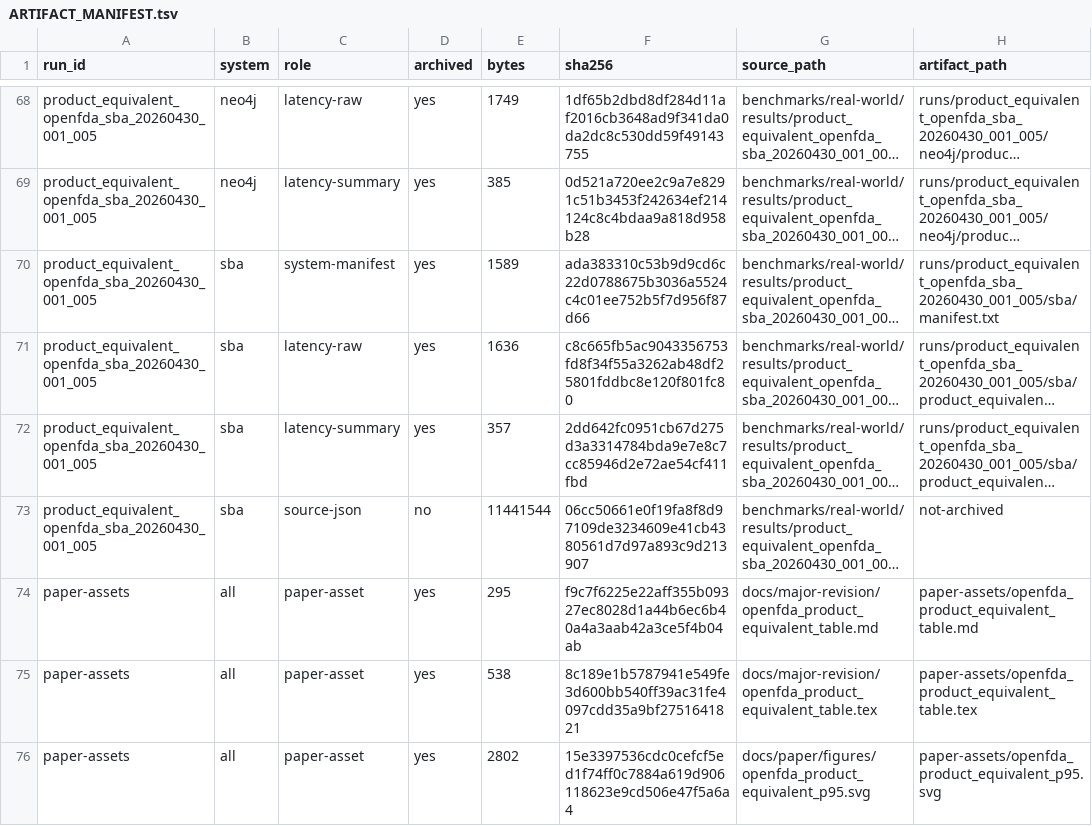
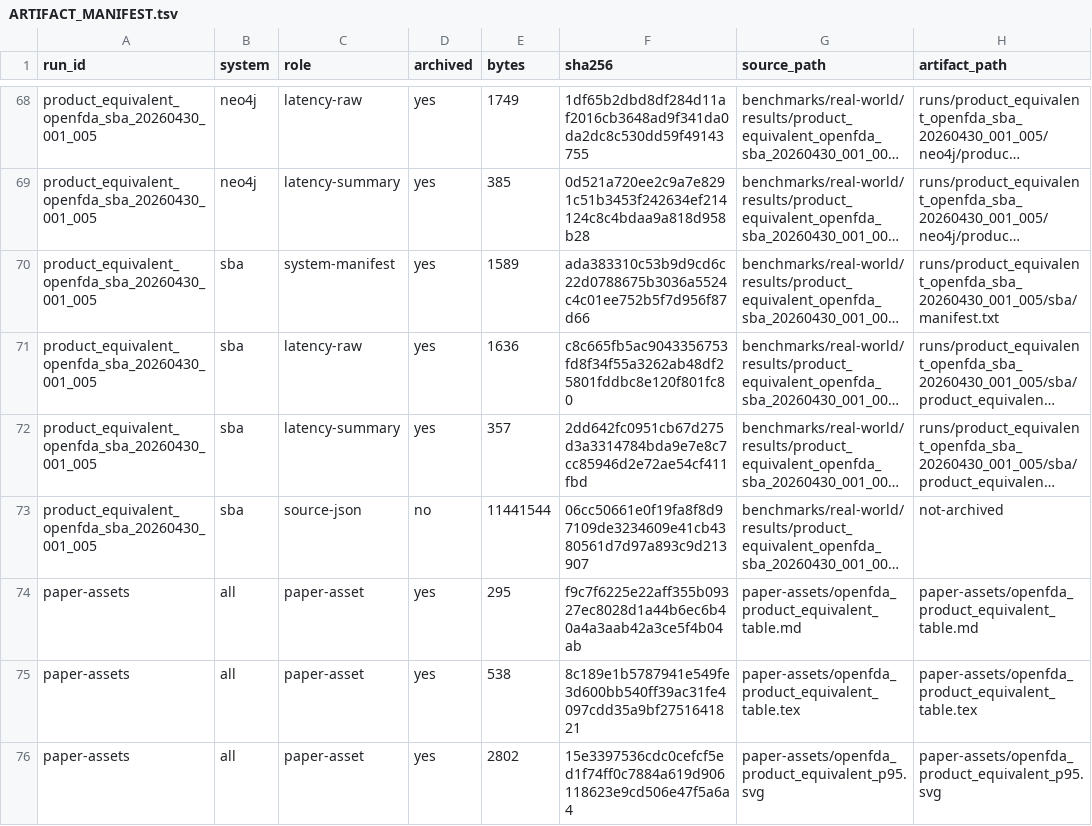
Before and after one commit to anusornc/sba-blockchain, a TSV file: benchmarks/real-world/artifacts/product_equivalent_openfda_sba_20260430_001/ARTIFACT_MANIFEST.tsv, drawn as a sheet; only a part is shown, gaps mark what is left out; long unchanged cells end in …; the diff names each change by its address in the sheet, - before the commit and + after, or states it on an @@ line.

```diff
--- a/benchmarks/real-world/artifacts/product_equivalent_openfda_sba_20260430_001/ARTIFACT_MANIFEST.tsv
+++ b/benchmarks/real-world/artifacts/product_equivalent_openfda_sba_20260430_001/ARTIFACT_MANIFEST.tsv
-G74 (source_path): docs/major-revision/openfda_product_equivalent_table.md
+G74 (source_path): paper-assets/openfda_product_equivalent_table.md
-G75 (source_path): docs/major-revision/openfda_product_equivalent_table.tex
+G75 (source_path): paper-assets/openfda_product_equivalent_table.tex
-G76 (source_path): docs/paper/figures/openfda_product_equivalent_p95.svg
+G76 (source_path): paper-assets/openfda_product_equivalent_p95.svg
```
Also changed, not shown: benchmarks/real-world/artifacts/product_equivalent_openfda_sba_limit1000_20260430_001/ARTIFACT_MANIFEST.tsv, 35 other files.
